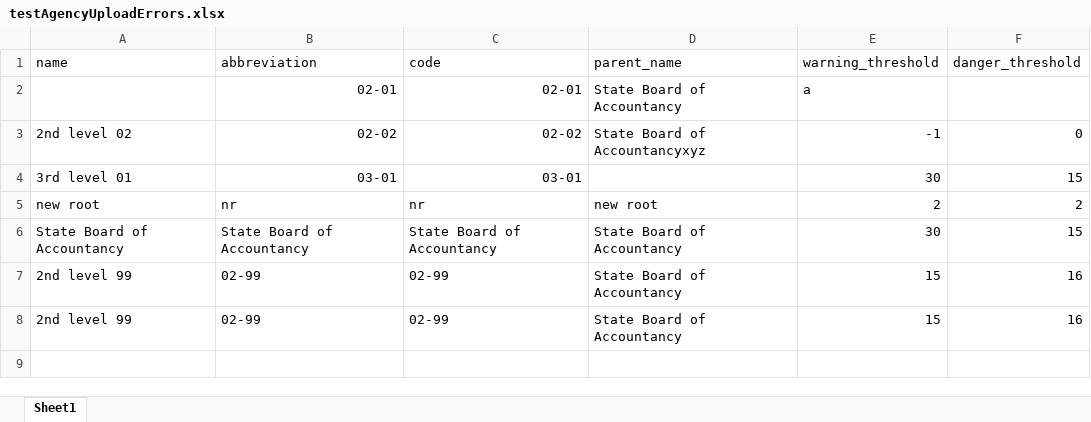
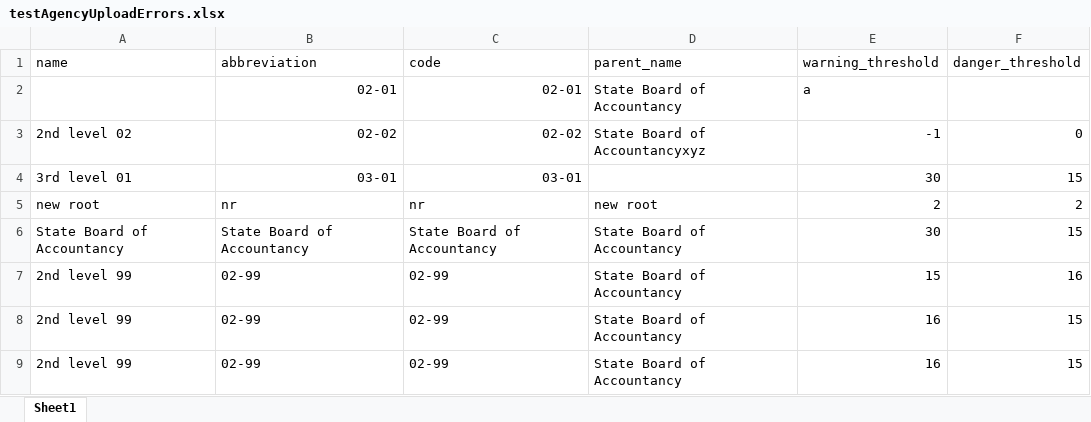
Before and after one commit to usdigitalresponse/usdr-gost, an Excel workbook: packages/server/__tests__/db/testAgencyUploadErrors.xlsx, sheet Sheet1, drawn as a sheet; values as stored, in another font and other column widths than the file's, no borders; charts and pictures not drawn; the diff names each change by its address in the sheet, - before the commit and + after, or states it on an @@ line.

Commit message:
feat: add missing error check

```diff
--- a/packages/server/__tests__/db/testAgencyUploadErrors.xlsx (sheet Sheet1)
+++ b/packages/server/__tests__/db/testAgencyUploadErrors.xlsx (sheet Sheet1)
-E8 (warning_threshold): 15
+E8 (warning_threshold): 16
-F8 (danger_threshold): 16
+F8 (danger_threshold): 15
+row 9: 2nd level 99 | 02-99 | 02-99 | State Board of Accountancy | 16 | 15
```
Also changed, not shown: 2 other files.
